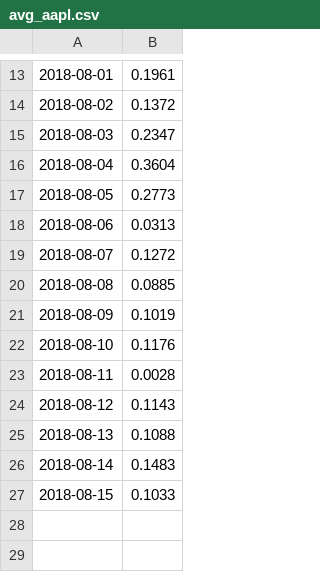
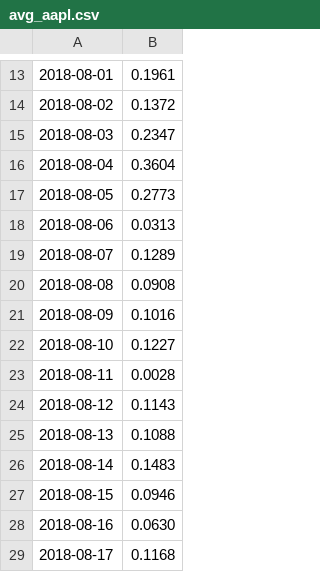
Before and after one commit to sheilambadi/stock-predictor-project, a CSV file: Average Polarity CSVs/avg_aapl.csv, drawn as a sheet; only a part is shown, gaps mark what is left out.

```diff
--- a/Average Polarity CSVs/avg_aapl.csv
+++ b/Average Polarity CSVs/avg_aapl.csv
@@ -18,6 +18,6 @@
 2018-08-06,0.0313
-2018-08-07,0.1272
-2018-08-08,0.0885
-2018-08-09,0.1019
-2018-08-10,0.1176
+2018-08-07,0.1289
+2018-08-08,0.0908
+2018-08-09,0.1016
+2018-08-10,0.1227
 2018-08-11,0.0028
@@ -26,2 +26,4 @@
 2018-08-14,0.1483
-2018-08-15,0.1033
+2018-08-15,0.0946
+2018-08-16,0.0630
+2018-08-17,0.1168
```
Also changed, not shown: Average Polarity CSVs/avg_amzn.csv, 11 other files.
